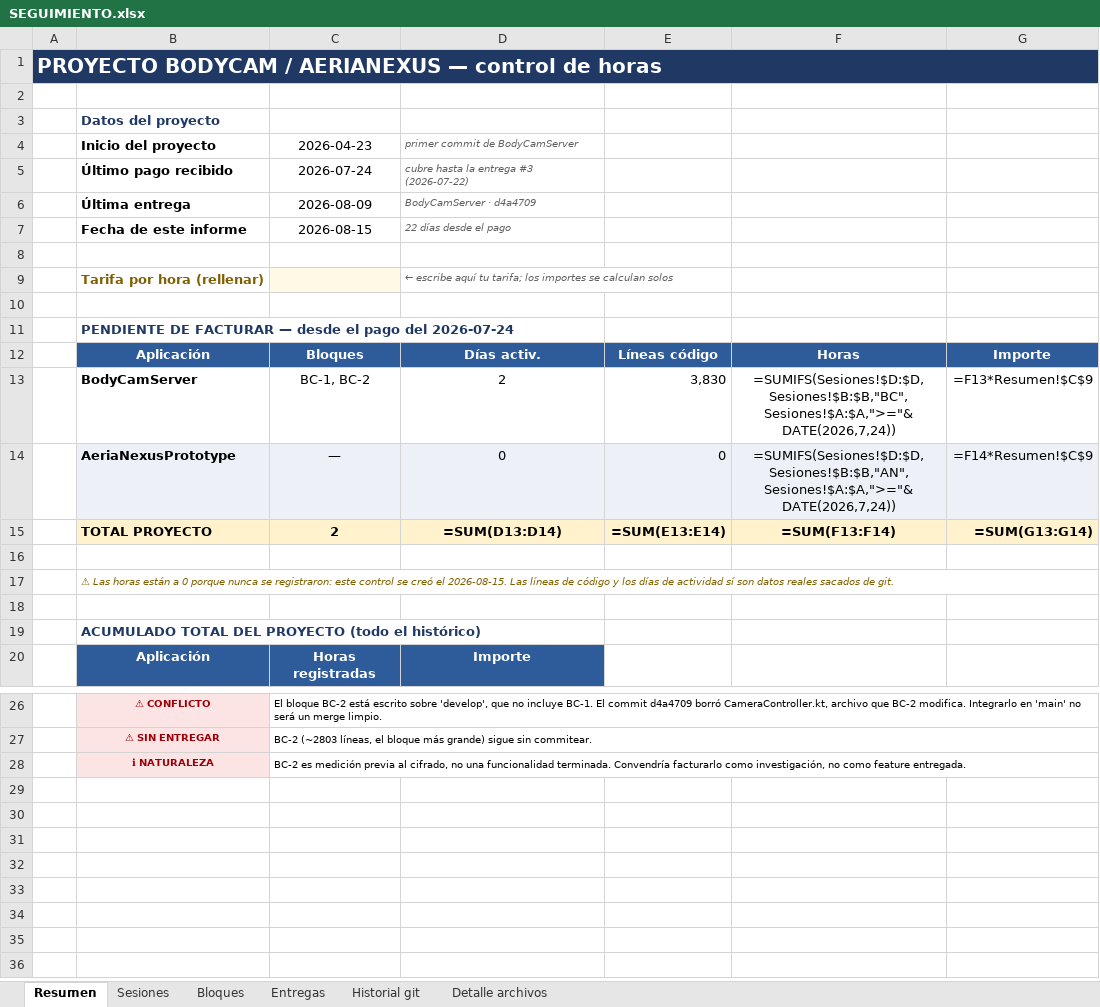
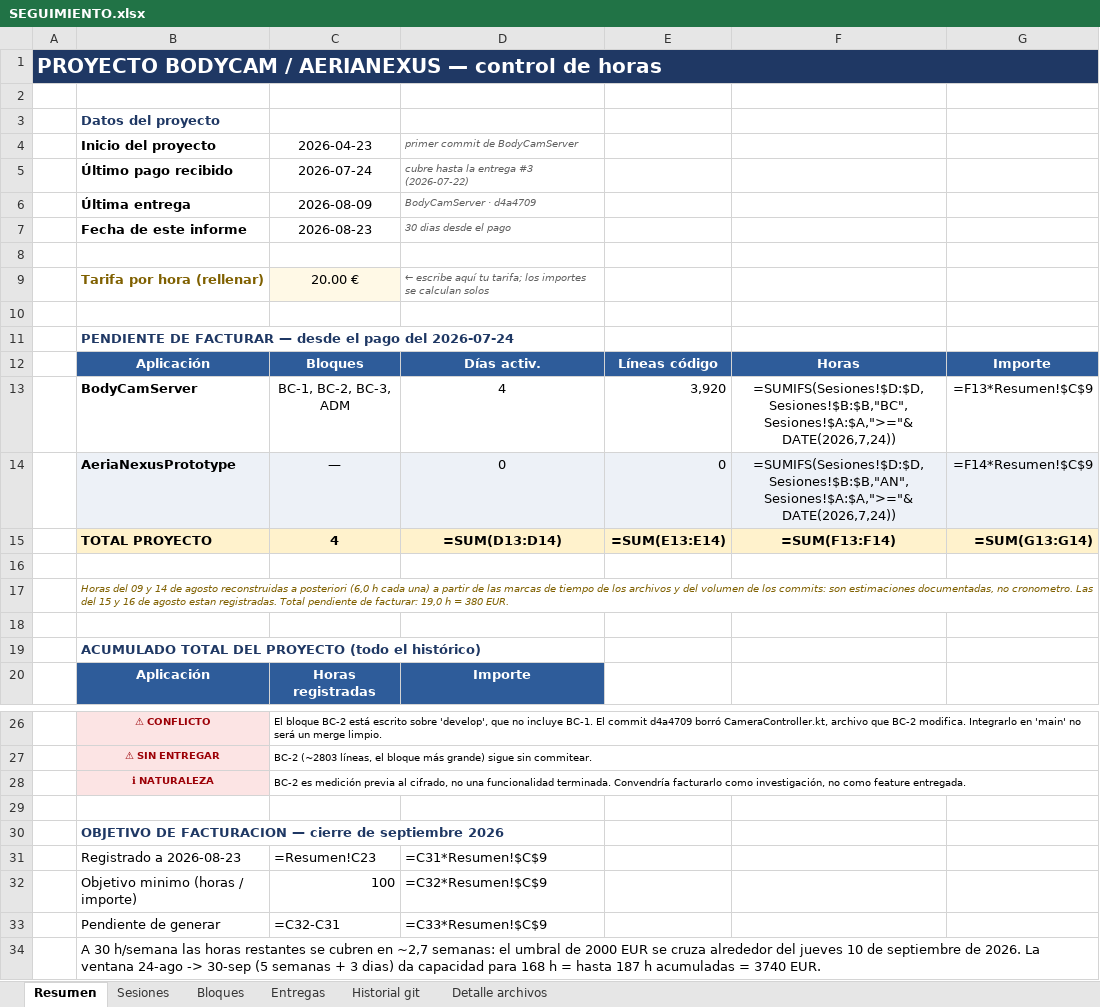
Before and after one commit to alestar328/BodyCamServer, an Excel workbook: SEGUIMIENTO.xlsx, sheet Resumen, drawn as a sheet; only a part is shown, gaps mark what is left out; values as stored, in another font and other column widths than the file's, no borders; formulas without a stored value are shown as written; the diff names each change by its address in the sheet, - before the commit and + after, or states it on an @@ line.

```diff
--- a/SEGUIMIENTO.xlsx (sheet Resumen)
+++ b/SEGUIMIENTO.xlsx (sheet Resumen)
-C7 (2026-04-23): 2026-08-15
+C7 (2026-04-23): 2026-08-23
-D7 (primer commit de BodyCamServer): 22 días desde el pago
+D7 (primer commit de BodyCamServer): 30 dias desde el pago
-C9 (2026-04-23): (empty)
+C9 (2026-04-23): 20.00 €
-C13 (2026-04-23): BC-1, BC-2
+C13 (2026-04-23): BC-1, BC-2, BC-3, ADM
-D13 (primer commit de BodyCamServer): 2
+D13 (primer commit de BodyCamServer): 4
-E13: 3,830
+E13: 3,920
-C15 (2026-04-23): 2
+C15 (2026-04-23): 4
-B17 (Inicio del proyecto): ⚠ Las horas están a 0 porque nunca se registraron: este control se creó el 2026-08-15. Las líneas de código y los días de actividad sí son datos reales sacados de git.
+B17 (Inicio del proyecto): Horas del 09 y 14 de agosto reconstruidas a posteriori (6,0 h cada una) a partir de las marcas de tiempo de los archivos y del volumen de los commits: son estimaciones documentadas, no cronometro. Las del 15 y 16 de agosto estan registradas. Total pendiente de facturar: 19,0 h = 380 EUR.
+row 29: (empty)
+row 30:  | OBJETIVO DE FACTURACION — cierre de septiembre 2026
+row 31:  | Registrado a 2026-08-23 | =Resumen!C23 | =C31*Resumen!$C$9
+row 32:  | Objetivo minimo (horas / importe) | 100 | =C32*Resumen!$C$9
+row 33:  | Pendiente de generar | =C32-C31 | =C33*Resumen!$C$9
+row 34:  | A 30 h/semana las horas restantes se cubren en ~2,7 semanas: el umbral de 2000 EUR se cruza alrededor del jueves 10 de septiembre de 2026. La ventana 24-ago -> 30-sep (5 semanas + 3 dias) da capacidad para 168 h = hasta 187 h acumuladas = 3740 EUR.
```
Also changed, not shown: sheet Sesiones, sheet Bloques, 9 other files.
